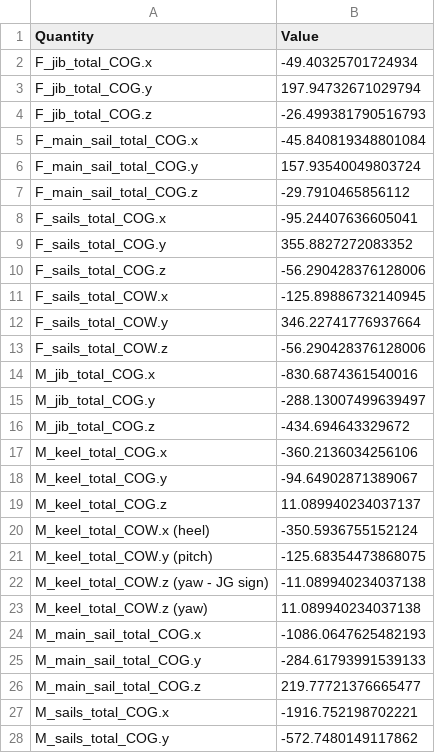
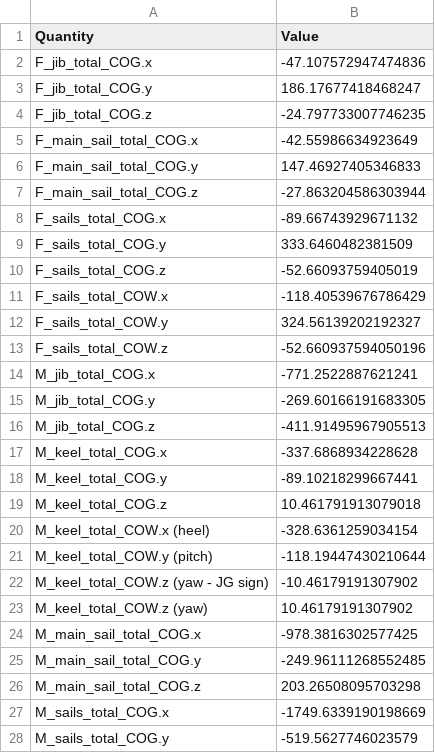
Before and after one commit to orgSailingVLM/pySailingVLM, a CSV file: tests_VLM/InputFiles/expected_df_integrals.csv, drawn as a sheet; only a part is shown; the diff covers the shown part only.

```diff
--- a/tests_VLM/InputFiles/expected_df_integrals.csv
+++ b/tests_VLM/InputFiles/expected_df_integrals.csv
@@ -1,28 +1,28 @@
 Quantity,Value
-F_jib_total_COG.x,-49.40325701724934
-F_jib_total_COG.y,197.94732671029794
-F_jib_total_COG.z,-26.499381790516793
-F_main_sail_total_COG.x,-45.840819348801084
-F_main_sail_total_COG.y,157.93540049803724
-F_main_sail_total_COG.z,-29.7910465856112
-F_sails_total_COG.x,-95.24407636605041
-F_sails_total_COG.y,355.8827272083352
-F_sails_total_COG.z,-56.290428376128006
-F_sails_total_COW.x,-125.89886732140945
-F_sails_total_COW.y,346.22741776937664
-F_sails_total_COW.z,-56.290428376128006
-M_jib_total_COG.x,-830.6874361540016
-M_jib_total_COG.y,-288.13007499639497
-M_jib_total_COG.z,-434.694643329672
-M_keel_total_COG.x,-360.2136034256106
-M_keel_total_COG.y,-94.64902871389067
-M_keel_total_COG.z,11.089940234037137
-M_keel_total_COW.x (heel),-350.5936755152124
-M_keel_total_COW.y (pitch),-125.68354473868075
-M_keel_total_COW.z (yaw - JG sign),-11.089940234037138
-M_keel_total_COW.z (yaw),11.089940234037138
-M_main_sail_total_COG.x,-1086.0647625482193
-M_main_sail_total_COG.y,-284.61793991539133
-M_main_sail_total_COG.z,219.77721376665477
-M_sails_total_COG.x,-1916.752198702221
-M_sails_total_COG.y,-572.7480149117862
+F_jib_total_COG.x,-47.107572947474836
+F_jib_total_COG.y,186.17677418468247
+F_jib_total_COG.z,-24.797733007746235
+F_main_sail_total_COG.x,-42.55986634923649
+F_main_sail_total_COG.y,147.46927405346833
+F_main_sail_total_COG.z,-27.863204586303944
+F_sails_total_COG.x,-89.66743929671132
+F_sails_total_COG.y,333.6460482381509
+F_sails_total_COG.z,-52.66093759405019
+F_sails_total_COW.x,-118.40539676786429
+F_sails_total_COW.y,324.56139202192327
+F_sails_total_COW.z,-52.660937594050196
+M_jib_total_COG.x,-771.2522887621241
+M_jib_total_COG.y,-269.60166191683305
+M_jib_total_COG.z,-411.91495967905513
+M_keel_total_COG.x,-337.6868934228628
+M_keel_total_COG.y,-89.10218299667441
+M_keel_total_COG.z,10.461791913079018
+M_keel_total_COW.x (heel),-328.6361259034154
+M_keel_total_COW.y (pitch),-118.19447430210644
+M_keel_total_COW.z (yaw - JG sign),-10.46179191307902
+M_keel_total_COW.z (yaw),10.46179191307902
+M_main_sail_total_COG.x,-978.3816302577425
+M_main_sail_total_COG.y,-249.96111268552485
+M_main_sail_total_COG.z,203.26508095703298
+M_sails_total_COG.x,-1749.6339190198669
+M_sails_total_COG.y,-519.5627746023579
```
Also changed, not shown: 12 edited cells elsewhere in this file, 28 other files.
